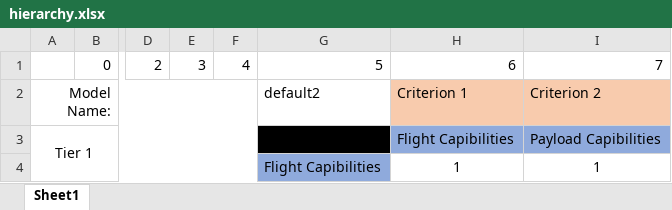
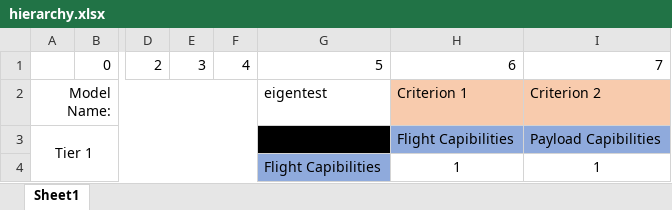
Before and after one commit to jamiebellthomas/DP4, an Excel workbook: Decision Matrices/hierarchy.xlsx, sheet Sheet1, drawn as a sheet; only a part is shown, gaps mark what is left out; values as stored, in another font and other column widths than the file's, no borders; the diff names each change by its address in the sheet, - before the commit and + after, or states it on an @@ line.

```diff
--- a/Decision Matrices/hierarchy.xlsx (sheet Sheet1)
+++ b/Decision Matrices/hierarchy.xlsx (sheet Sheet1)
-G2: default2
+G2: eigentest
```
Also changed, not shown: 5 other files.
